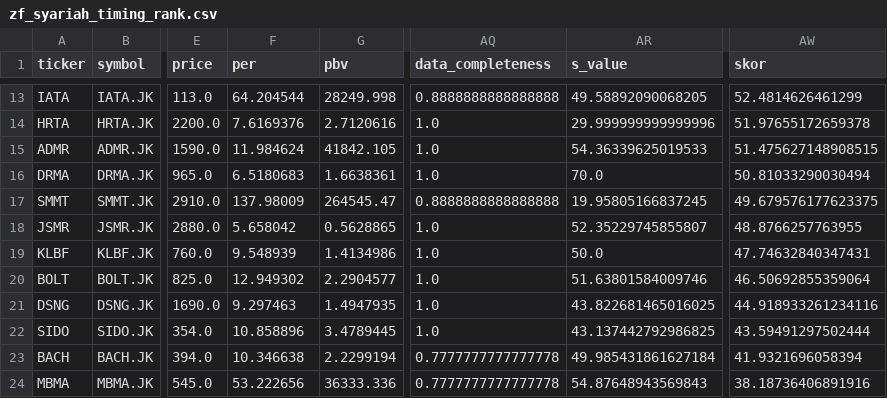
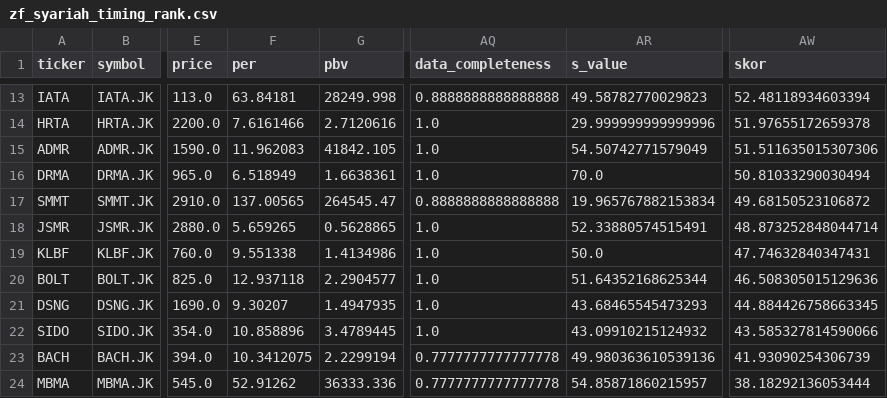
Before and after one commit to ah-salam/detector, a CSV file: zf_syariah_timing_rank.csv, drawn as a sheet; only a part is shown, gaps mark what is left out; the diff covers the shown part only; the diff names each change by its address in the sheet, - before the commit and + after, or states it on an @@ line.

```diff
--- a/zf_syariah_timing_rank.csv
+++ b/zf_syariah_timing_rank.csv
-F13 (per): 64.204544
+F13 (per): 63.84181
-AR13 (s_value): 49.58892090068205
+AR13 (s_value): 49.58782770029823
-AW13 (skor): 52.4814626461299
+AW13 (skor): 52.48118934603394
-F14 (per): 7.6169376
+F14 (per): 7.6161466
-F15 (per): 11.984624
+F15 (per): 11.962083
-AR15 (s_value): 54.36339625019533
+AR15 (s_value): 54.50742771579049
-AW15 (skor): 51.475627148908515
+AW15 (skor): 51.511635015307306
-F16 (per): 6.5180683
+F16 (per): 6.518949
-F17 (per): 137.98009
+F17 (per): 137.00565
-AR17 (s_value): 19.95805166837245
+AR17 (s_value): 19.965767882153834
-AW17 (skor): 49.679576177623375
+AW17 (skor): 49.68150523106872
-F18 (per): 5.658042
+F18 (per): 5.659265
-AR18 (s_value): 52.35229745855807
+AR18 (s_value): 52.33880574515491
-AW18 (skor): 48.8766257763955
+AW18 (skor): 48.873252848044714
-F19 (per): 9.548939
+F19 (per): 9.551338
-F20 (per): 12.949302
+F20 (per): 12.937118
-AR20 (s_value): 51.63801584009746
+AR20 (s_value): 51.64352168625344
-AW20 (skor): 46.50692855359064
+AW20 (skor): 46.508305015129636
-F21 (per): 9.297463
+F21 (per): 9.30207
-AR21 (s_value): 43.822681465016025
+AR21 (s_value): 43.68465545473293
-AW21 (skor): 44.918933261234116
+AW21 (skor): 44.884426758663345
-AR22 (s_value): 43.137442792986825
+AR22 (s_value): 43.09910215124932
-AW22 (skor): 43.59491297502444
+AW22 (skor): 43.585327814590066
-F23 (per): 10.346638
+F23 (per): 10.3412075
-AR23 (s_value): 49.985431861627184
+AR23 (s_value): 49.980363610539136
-AW23 (skor): 41.9321696058394
+AW23 (skor): 41.93090254306739
-F24 (per): 53.222656
+F24 (per): 52.91262
-AR24 (s_value): 54.87648943569843
+AR24 (s_value): 54.85871860215957
-AW24 (skor): 38.18736406891916
+AW24 (skor): 38.18292136053444
```
Also changed, not shown: 32 edited cells elsewhere in this file, 2 other files.
